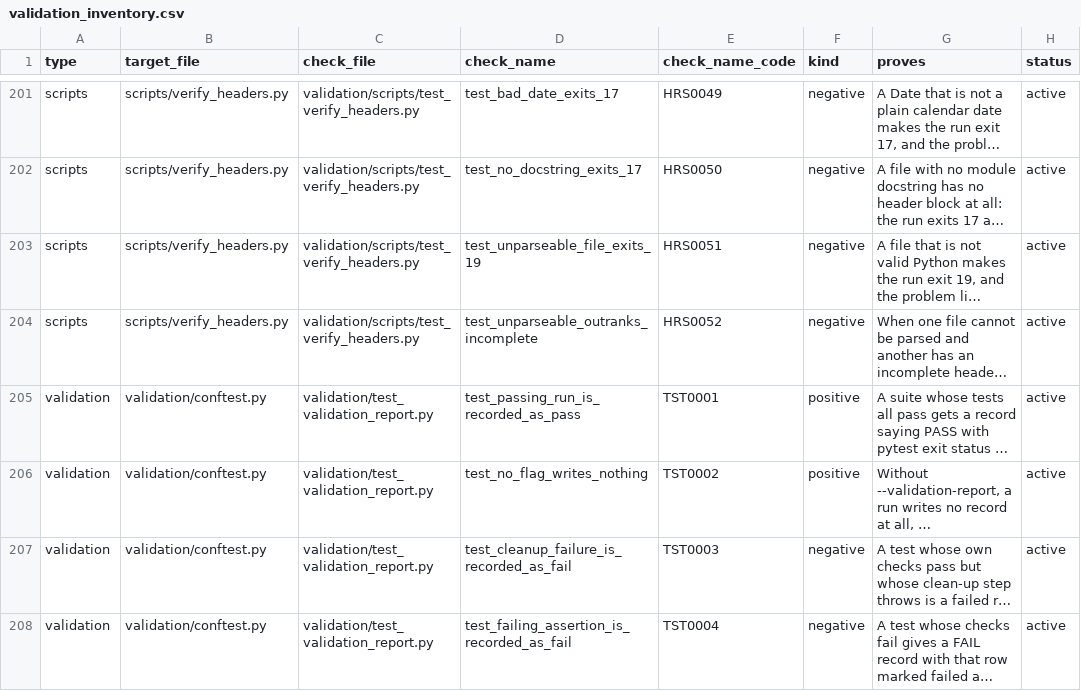
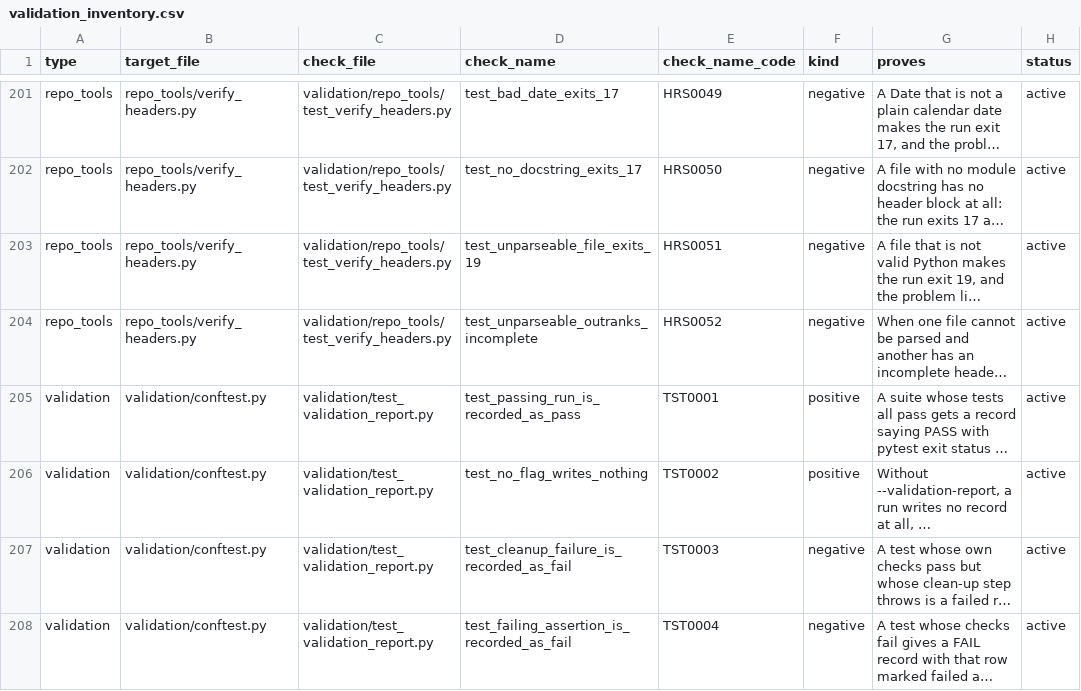
Before and after one commit to delos001/study-definition-graph, a CSV file: validation/validation_inventory.csv, drawn as a sheet; only a part is shown, gaps mark what is left out; long unchanged cells end in …; the diff covers the shown part only; the diff names each change by its address in the sheet, - before the commit and + after, or states it on an @@ line.

Commit message:
git add -A git commit -m 'Code lives in one of three places, by who runs it. scripts/ becomes repo_tools/ and holds the six maintainer tools; read_pdf.py and read_xlsx.py move into the package as src/sdg/view/ and are installed as the commands read_pdf and read_xlsx through [project.scripts], taking the repo root from the manifest reader. validation/scripts/ becomes validation/repo_tools/. The exit-code table moves out of the writing rule into validation/exit_codes.csv, with the rule keeping the policy and every header pointing at the file. Every path, import, config line, hook line and document follows; the 21 reading commands in docs/sources_index.md and usdm_ig_ledger.md become read_pdf and read_xlsx. Three inventories in docs/, one per code folder: sdg_files_inventory.md gains view/, validation_files_inventory.md and repo_tools_files_inventory.md are written. src/sdg/README.md gains a view/ row and a wider definition. DECISIONS.md records the layout rule in one paragraph. Issues #25 to #28 updated to the new paths. 215 pass; ruff, mypy, the hook and check_facts pass; both commands run.

```diff
--- a/validation/validation_inventory.csv
+++ b/validation/validation_inventory.csv
-A201:A204 (type): scripts
+A201:A204 (type): repo_tools
-B201:B204 (target_file): scripts/verify_headers.py
+B201:B204 (target_file): repo_tools/verify_headers.py
-C201:C204 (check_file): validation/scripts/test_verify_headers.py
+C201:C204 (check_file): validation/repo_tools/test_verify_headers.py
```
Also changed, not shown: 166 edited cells elsewhere in this file, 40 other files.
